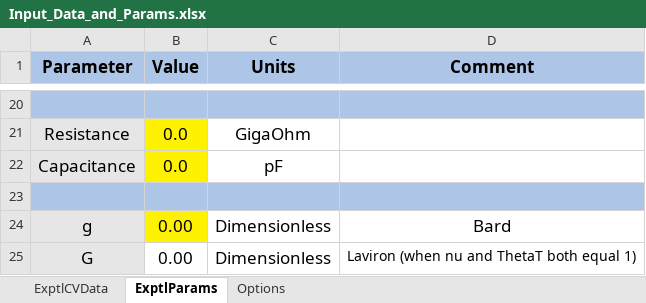
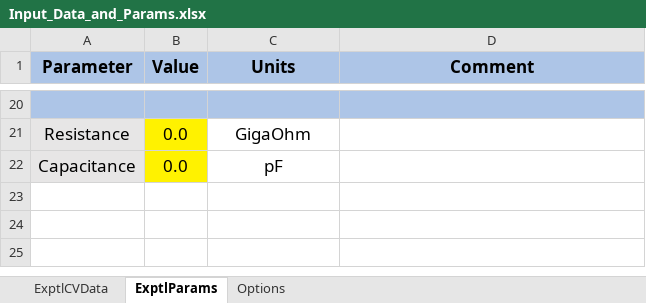
Before and after one commit to DLBuesen/cv-sim-ec-prime-film, an Excel workbook: project/ubuntu1804/Input_Data_and_Params.xlsx, sheet ExptlParams, drawn as a sheet; only a part is shown, gaps mark what is left out; values as stored, in another font and other column widths than the file's, no borders; the diff names each change by its address in the sheet, - before the commit and + after, or states it on an @@ line.

```diff
--- a/project/ubuntu1804/Input_Data_and_Params.xlsx (sheet ExptlParams)
+++ b/project/ubuntu1804/Input_Data_and_Params.xlsx (sheet ExptlParams)
-row 23: (empty)
-row 24: g | 0.00 | Dimensionless | Bard
-row 25: G | 0.00 | Dimensionless | Laviron (when nu and ThetaT both equal 1)
```
Also changed, not shown: 13 other files.
